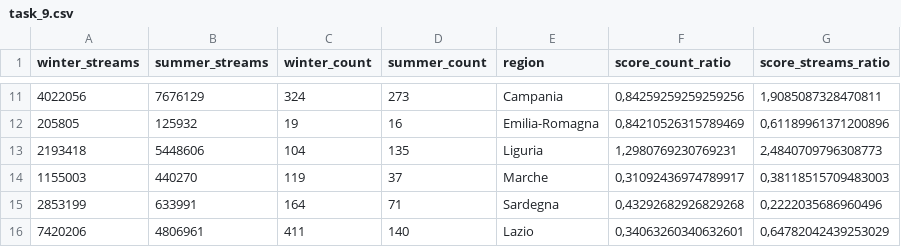
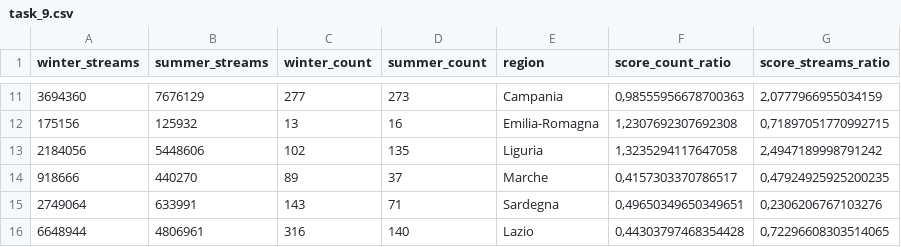
Before and after one commit to lorenzoalbani/dss, a CSV file: task 9/task_9.csv, drawn as a sheet; only a part is shown, gaps mark what is left out; the diff covers the shown part only.

```diff
--- a/task 9/task_9.csv
+++ b/task 9/task_9.csv
@@ -11,6 +11,6 @@ winter_streams;summer_streams;winter_count;summer_count;region;score_count_ratio
-4022056;7676129;324;273;Campania;0,84259259259259256;1,9085087328470811
-205805;125932;19;16;Emilia-Romagna;0,84210526315789469;0,61189961371200896
-2193418;5448606;104;135;Liguria;1,2980769230769231;2,4840709796308773
-1155003;440270;119;37;Marche;0,31092436974789917;0,38118515709483003
-2853199;633991;164;71;Sardegna;0,43292682926829268;0,2222035686960496
-7420206;4806961;411;140;Lazio;0,34063260340632601;0,64782042439253029
+3694360;7676129;277;273;Campania;0,98555956678700363;2,0777966955034159
+175156;125932;13;16;Emilia-Romagna;1,2307692307692308;0,71897051770992715
+2184056;5448606;102;135;Liguria;1,3235294117647058;2,4947189998791242
+918666;440270;89;37;Marche;0,4157303370786517;0,47924925925200235
+2749064;633991;143;71;Sardegna;0,49650349650349651;0,2306206767103276
+6648944;4806961;316;140;Lazio;0,44303797468354428;0,72296608303514065
```
Also changed, not shown: 32 edited cells elsewhere in this file.
